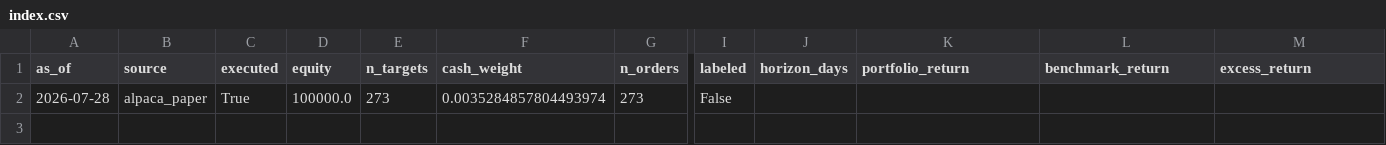
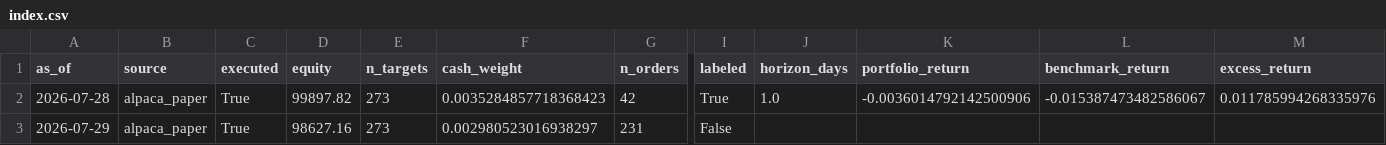
Before and after one commit to TheChaosDirector/TheChaosDirector, a CSV file: experience/portfolio/index.csv, drawn as a sheet; only a part is shown, gaps mark what is left out; rows hold the shown columns only; the diff names each change by its address in the sheet, - before the commit and + after, or states it on an @@ line.

```diff
--- a/experience/portfolio/index.csv
+++ b/experience/portfolio/index.csv
-D2 (equity): 100000.0
+D2 (equity): 99897.82
-F2 (cash_weight): 0.0035284857804493974
+F2 (cash_weight): 0.0035284857718368423
-G2 (n_orders): 273
+G2 (n_orders): 42
-I2 (labeled): False
+I2 (labeled): True
-J2 (horizon_days): (empty)
+J2 (horizon_days): 1.0
-K2 (portfolio_return): (empty)
+K2 (portfolio_return): -0.0036014792142500906
-L2 (benchmark_return): (empty)
+L2 (benchmark_return): -0.015387473482586067
-M2 (excess_return): (empty)
+M2 (excess_return): 0.011785994268335976
+row 3: 2026-07-29 | alpaca_paper | True | 98627.16 | 273 | 0.002980523016938297 | 231 | False
```
Also changed, not shown: 1 other file.
